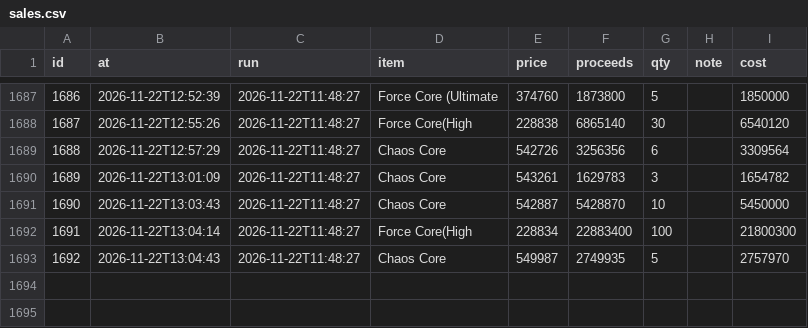
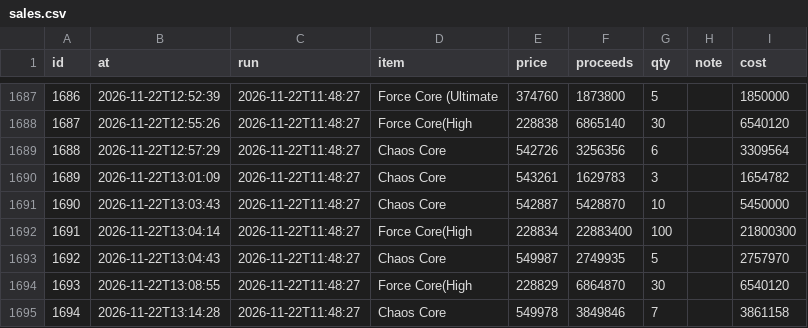
Before and after one commit to tl45663035/cabal_trade, a CSV file: profit_reports/trung/artifacts/sales.csv, drawn as a sheet; only a part is shown, gaps mark what is left out; the diff names each change by its address in the sheet, - before the commit and + after, or states it on an @@ line.

Commit message:
profit report for trung at 15:23:31

```diff
--- a/profit_reports/trung/artifacts/sales.csv
+++ b/profit_reports/trung/artifacts/sales.csv
+row 1694: 1693 | 2026-11-22T13:08:55 | 2026-11-22T11:48:27 | Force Core(High | 228829 | 6864870 | 30 |  | 6540120
+row 1695: 1694 | 2026-11-22T13:14:28 | 2026-11-22T11:48:27 | Chaos Core | 549978 | 3849846 | 7 |  | 3861158
```
Also changed, not shown: profit_reports/trung/artifacts/board.csv, profit_reports/trung/artifacts/networth_history.csv, 5 other files.
